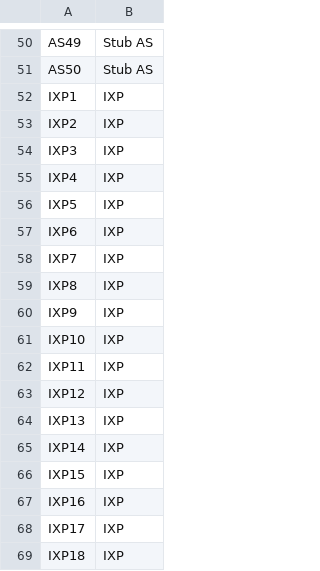
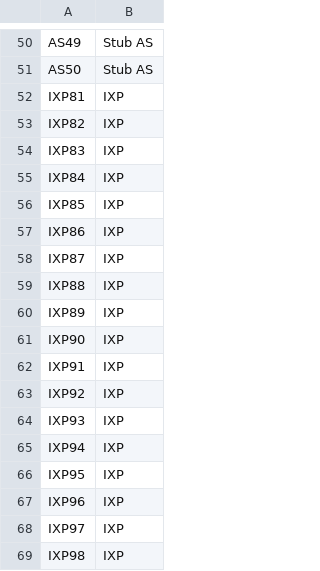
Before and after one commit to ms1450/mini-internet-simulation, a CSV file: Topology_Nodes_50.csv, drawn as a sheet; only a part is shown, gaps mark what is left out.

Commit message:
Cleaned up code and added a metric calculating file
Cleaned all previous codes, added AS_topology_metrics.py that uses Topology_Links_50.csv and Topology_Nodes_50.csv as well as a Sample BGP.txt file to compute the number of total AS-AS, and AS-IXP connections in the actual topology, as well as the links visible through the Sample BGP.txt

```diff
--- a/Topology_Nodes_50.csv
+++ b/Topology_Nodes_50.csv
@@ -51,19 +51,19 @@ AS49,Stub AS
 AS50,Stub AS
-IXP1,IXP
-IXP2,IXP
-IXP3,IXP
-IXP4,IXP
-IXP5,IXP
-IXP6,IXP
-IXP7,IXP
-IXP8,IXP
-IXP9,IXP
-IXP10,IXP
-IXP11,IXP
-IXP12,IXP
-IXP13,IXP
-IXP14,IXP
-IXP15,IXP
-IXP16,IXP
-IXP17,IXP
-IXP18,IXP
+IXP81,IXP
+IXP82,IXP
+IXP83,IXP
+IXP84,IXP
+IXP85,IXP
+IXP86,IXP
+IXP87,IXP
+IXP88,IXP
+IXP89,IXP
+IXP90,IXP
+IXP91,IXP
+IXP92,IXP
+IXP93,IXP
+IXP94,IXP
+IXP95,IXP
+IXP96,IXP
+IXP97,IXP
+IXP98,IXP
```
Also changed, not shown: Topology_Links_50.csv, 8 other files.
